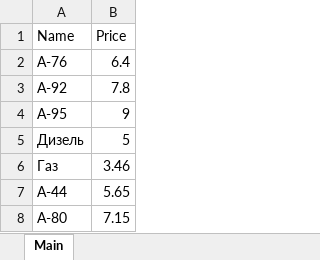
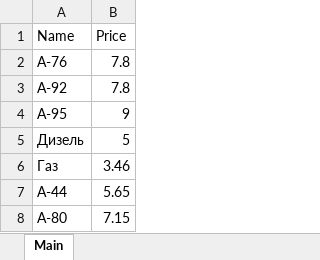
Before and after one commit to Somnovem/HomeWork, an Excel workbook: CS/ClassWorkUpdated/BestOil/bin/Debug/net6.0-windows/Oils.xlsx, sheet Main, drawn as a sheet; values as stored, in another font and other column widths than the file's, no borders; the diff names each change by its address in the sheet, - before the commit and + after, or states it on an @@ line.

```diff
--- a/CS/ClassWorkUpdated/BestOil/bin/Debug/net6.0-windows/Oils.xlsx (sheet Main)
+++ b/CS/ClassWorkUpdated/BestOil/bin/Debug/net6.0-windows/Oils.xlsx (sheet Main)
-B2 (Price): 6.4
+B2 (Price): 7.8
```
Also changed, not shown: CS/ClassWorkUpdated/BestOil/bin/Debug/net6.0-windows/Stats.xlsx, 31 other files.
